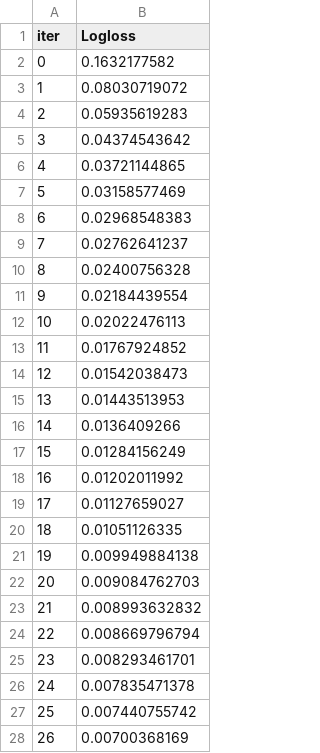
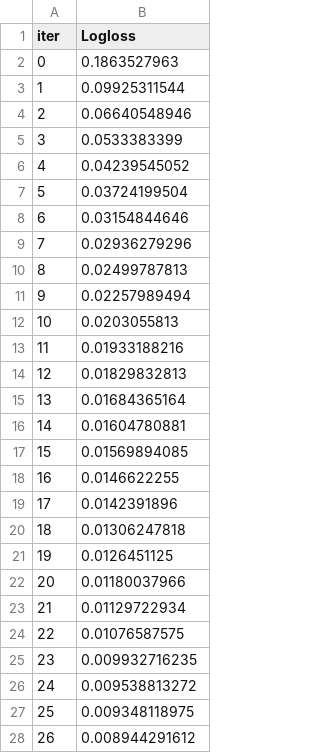
Before and after one commit to RomarN/Thesis, a TSV file: Scripts/catboost_info/learn_error.tsv, drawn as a sheet; only a part is shown; the diff covers the shown part only.

```diff
--- a/Scripts/catboost_info/learn_error.tsv
+++ b/Scripts/catboost_info/learn_error.tsv
@@ -1,28 +1,28 @@
 iter	Logloss
-0	0.1632177582
-1	0.08030719072
-2	0.05935619283
-3	0.04374543642
-4	0.03721144865
-5	0.03158577469
-6	0.02968548383
-7	0.02762641237
-8	0.02400756328
-9	0.02184439554
-10	0.02022476113
-11	0.01767924852
-12	0.01542038473
-13	0.01443513953
-14	0.0136409266
-15	0.01284156249
-16	0.01202011992
-17	0.01127659027
-18	0.01051126335
-19	0.009949884138
-20	0.009084762703
-21	0.008993632832
-22	0.008669796794
-23	0.008293461701
-24	0.007835471378
-25	0.007440755742
-26	0.00700368169
+0	0.1863527963
+1	0.09925311544
+2	0.06640548946
+3	0.0533383399
+4	0.04239545052
+5	0.03724199504
+6	0.03154844646
+7	0.02936279296
+8	0.02499787813
+9	0.02257989494
+10	0.0203055813
+11	0.01933188216
+12	0.01829832813
+13	0.01684365164
+14	0.01604780881
+15	0.01569894085
+16	0.0146622255
+17	0.0142391896
+18	0.01306247818
+19	0.0126451125
+20	0.01180037966
+21	0.01129722934
+22	0.01076587575
+23	0.009932716235
+24	0.009538813272
+25	0.009348118975
+26	0.008944291612
```
Also changed, not shown: 173 edited cells elsewhere in this file, Scripts/catboost_info/time_left.tsv, 8 other files.
